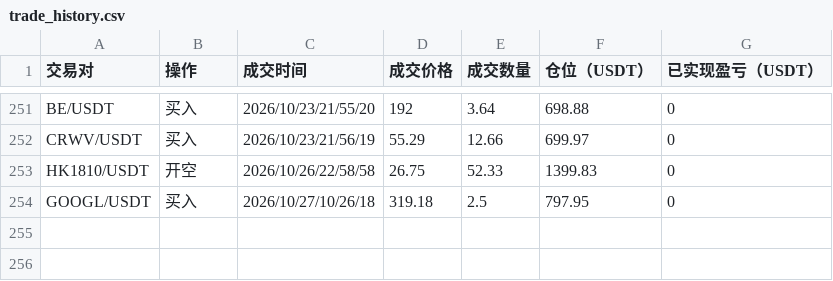
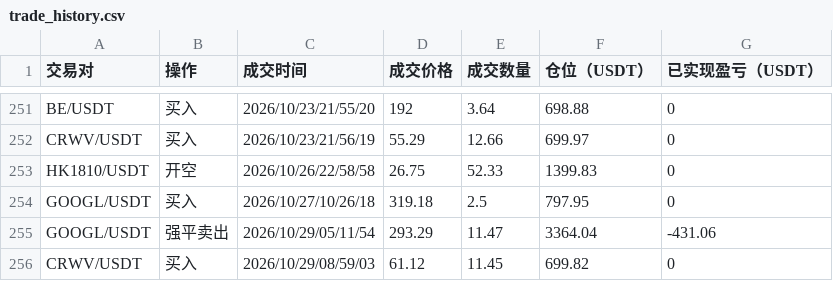
Before and after one commit to burceasn/asset-dashboard, a CSV file: trade_history.csv, drawn as a sheet; only a part is shown, gaps mark what is left out.

```diff
--- a/trade_history.csv
+++ b/trade_history.csv
@@ -254 +254,3 @@ HK1810/USDT,开空,2026/10/26/22/58/58,26.75,52.33,1399.83,0
 GOOGL/USDT,买入,2026/10/27/10/26/18,319.18,2.5,797.95,0
+GOOGL/USDT,强平卖出,2026/10/29/05/11/54,293.29,11.47,3364.04,-431.06
+CRWV/USDT,买入,2026/10/29/08/59/03,61.12,11.45,699.82,0
```
Also changed, not shown: 1 other file.
